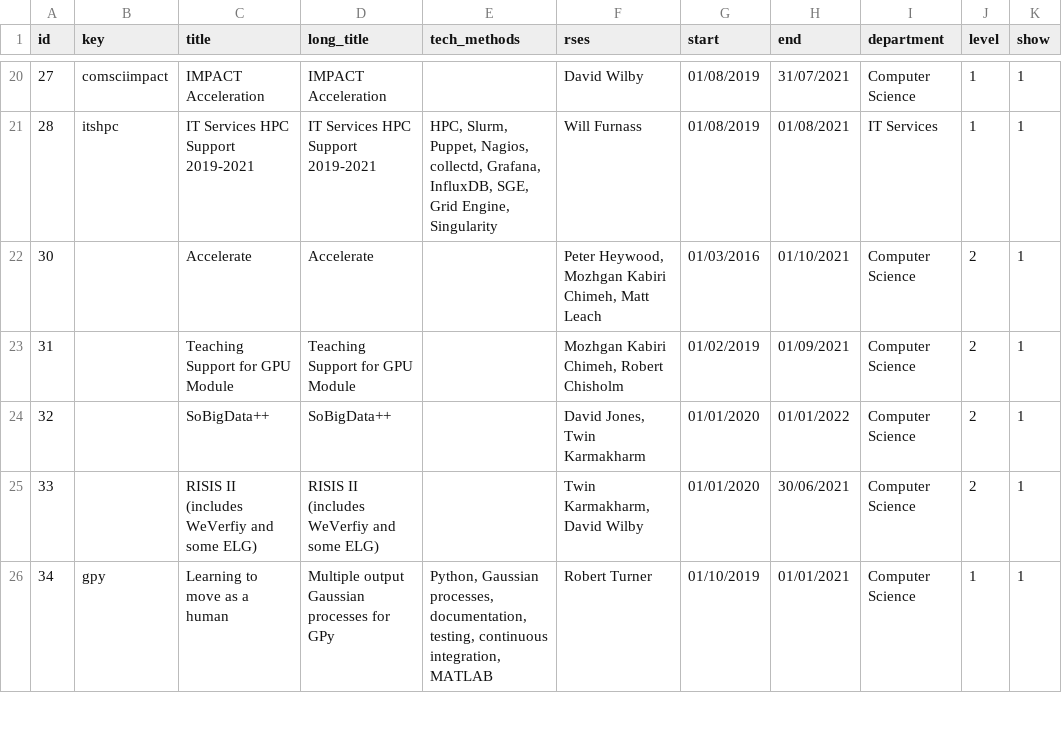
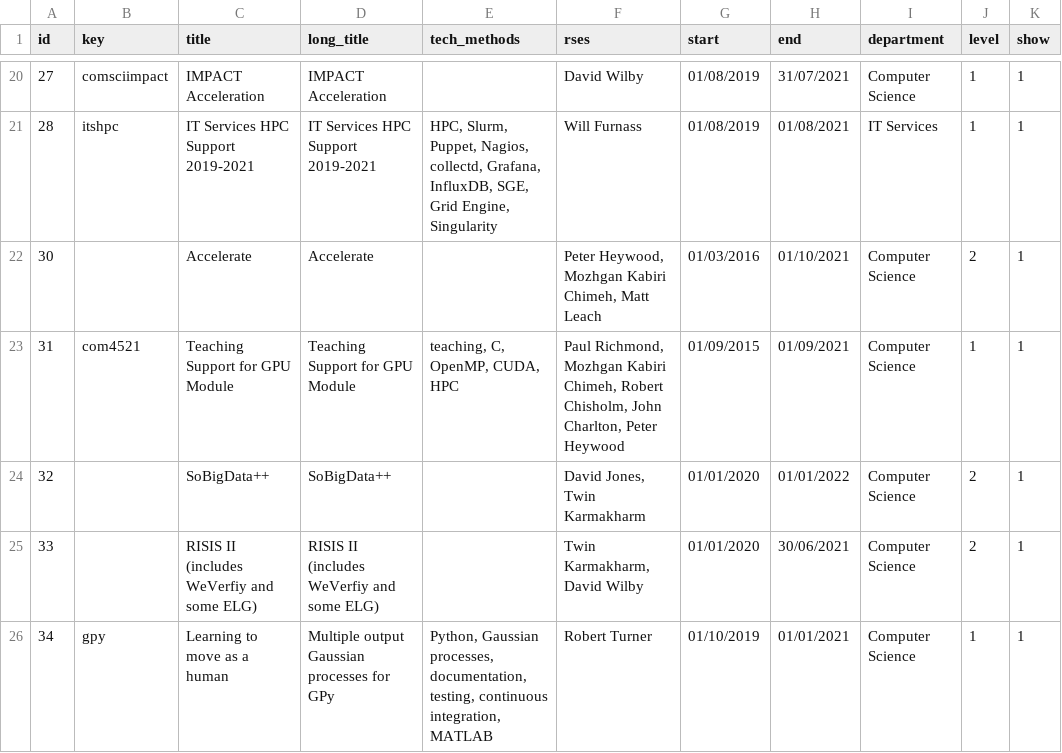
Before and after one commit to RSE-Sheffield/RSE-Sheffield.github.io, a CSV file: _data/projects.csv, drawn as a sheet; only a part is shown, gaps mark what is left out.

Commit message:
Add description for CUDA module.

```diff
--- a/_data/projects.csv
+++ b/_data/projects.csv
@@ -22,3 +22,3 @@ id,key,title,long_title,tech_methods,rses,start,end,department,level,show
 30,,Accelerate,Accelerate,,"Peter Heywood, Mozhgan Kabiri Chimeh, Matt Leach",01/03/2016,01/10/2021,Computer Science,2,1
-31,,Teaching Support for GPU Module,Teaching Support for GPU Module,,"Mozhgan Kabiri Chimeh, Robert Chisholm",01/02/2019,01/09/2021,Computer Science,2,1
+31,com4521,Teaching Support for GPU Module,Teaching Support for GPU Module,"teaching, C, OpenMP, CUDA, HPC","Paul Richmond, Mozhgan Kabiri Chimeh, Robert Chisholm, John Charlton, Peter Heywood",01/09/2015,01/09/2021,Computer Science,1,1
 32,,SoBigData++,SoBigData++,,"David Jones, Twin Karmakharm",01/01/2020,01/01/2022,Computer Science,2,1
```
Also changed, not shown: 1 other file.
